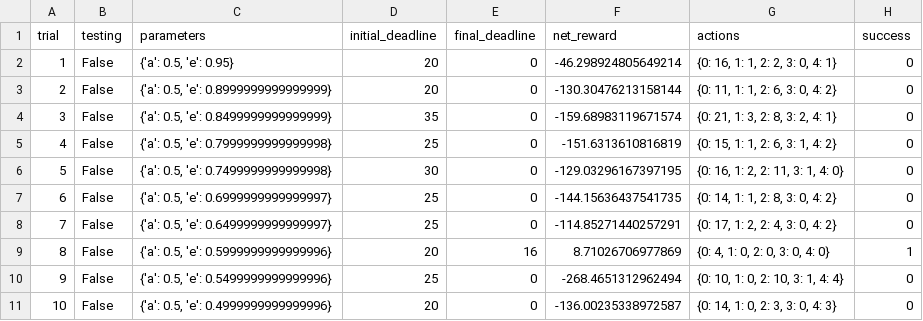
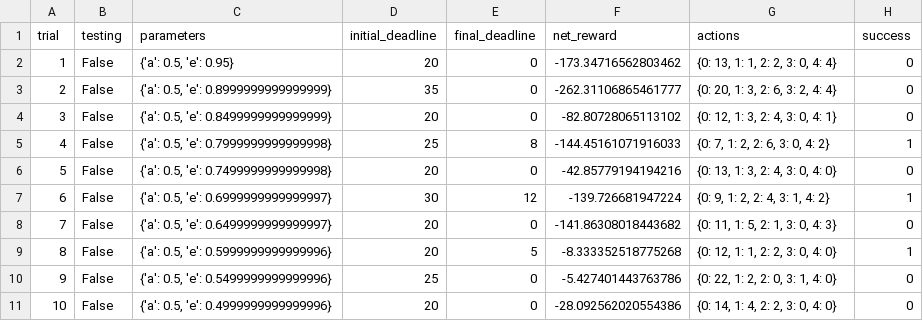
Before and after one commit to hskang9/UdacityMLSubmission, a CSV file: projects/smartcab/logs/sim_default-learning.csv, drawn as a sheet; only a part is shown; the diff covers the shown part only.

```diff
--- a/projects/smartcab/logs/sim_default-learning.csv
+++ b/projects/smartcab/logs/sim_default-learning.csv
@@ -1,11 +1,11 @@
 trial,testing,parameters,initial_deadline,final_deadline,net_reward,actions,success
-1,False,"{'a': 0.5, 'e': 0.95}",20,0,-46.298924805649214,"{0: 16, 1: 1, 2: 2, 3: 0, 4: 1}",0
-2,False,"{'a': 0.5, 'e': 0.8999999999999999}",20,0,-130.30476213158144,"{0: 11, 1: 1, 2: 6, 3: 0, 4: 2}",0
-3,False,"{'a': 0.5, 'e': 0.8499999999999999}",35,0,-159.68983119671574,"{0: 21, 1: 3, 2: 8, 3: 2, 4: 1}",0
-4,False,"{'a': 0.5, 'e': 0.7999999999999998}",25,0,-151.6313610816819,"{0: 15, 1: 1, 2: 6, 3: 1, 4: 2}",0
-5,False,"{'a': 0.5, 'e': 0.7499999999999998}",30,0,-129.03296167397195,"{0: 16, 1: 2, 2: 11, 3: 1, 4: 0}",0
-6,False,"{'a': 0.5, 'e': 0.6999999999999997}",25,0,-144.15636437541735,"{0: 14, 1: 1, 2: 8, 3: 0, 4: 2}",0
-7,False,"{'a': 0.5, 'e': 0.6499999999999997}",25,0,-114.85271440257291,"{0: 17, 1: 2, 2: 4, 3: 0, 4: 2}",0
-8,False,"{'a': 0.5, 'e': 0.5999999999999996}",20,16,8.71026706977869,"{0: 4, 1: 0, 2: 0, 3: 0, 4: 0}",1
-9,False,"{'a': 0.5, 'e': 0.5499999999999996}",25,0,-268.4651312962494,"{0: 10, 1: 0, 2: 10, 3: 1, 4: 4}",0
-10,False,"{'a': 0.5, 'e': 0.4999999999999996}",20,0,-136.00235338972587,"{0: 14, 1: 0, 2: 3, 3: 0, 4: 3}",0
+1,False,"{'a': 0.5, 'e': 0.95}",20,0,-173.34716562803462,"{0: 13, 1: 1, 2: 2, 3: 0, 4: 4}",0
+2,False,"{'a': 0.5, 'e': 0.8999999999999999}",35,0,-262.31106865461777,"{0: 20, 1: 3, 2: 6, 3: 2, 4: 4}",0
+3,False,"{'a': 0.5, 'e': 0.8499999999999999}",20,0,-82.80728065113102,"{0: 12, 1: 3, 2: 4, 3: 0, 4: 1}",0
+4,False,"{'a': 0.5, 'e': 0.7999999999999998}",25,8,-144.45161071916033,"{0: 7, 1: 2, 2: 6, 3: 0, 4: 2}",1
+5,False,"{'a': 0.5, 'e': 0.7499999999999998}",20,0,-42.85779194194216,"{0: 13, 1: 3, 2: 4, 3: 0, 4: 0}",0
+6,False,"{'a': 0.5, 'e': 0.6999999999999997}",30,12,-139.726681947224,"{0: 9, 1: 2, 2: 4, 3: 1, 4: 2}",1
+7,False,"{'a': 0.5, 'e': 0.6499999999999997}",20,0,-141.86308018443682,"{0: 11, 1: 5, 2: 1, 3: 0, 4: 3}",0
+8,False,"{'a': 0.5, 'e': 0.5999999999999996}",20,5,-8.333352518775268,"{0: 12, 1: 1, 2: 2, 3: 0, 4: 0}",1
+9,False,"{'a': 0.5, 'e': 0.5499999999999996}",25,0,-5.427401443763786,"{0: 22, 1: 2, 2: 0, 3: 1, 4: 0}",0
+10,False,"{'a': 0.5, 'e': 0.4999999999999996}",20,0,-28.092562020554386,"{0: 14, 1: 4, 2: 2, 3: 0, 4: 0}",0
```
Also changed, not shown: 84 edited cells elsewhere in this file, projects/smartcab/logs/sim_improved-learning.csv, 7 other files.
